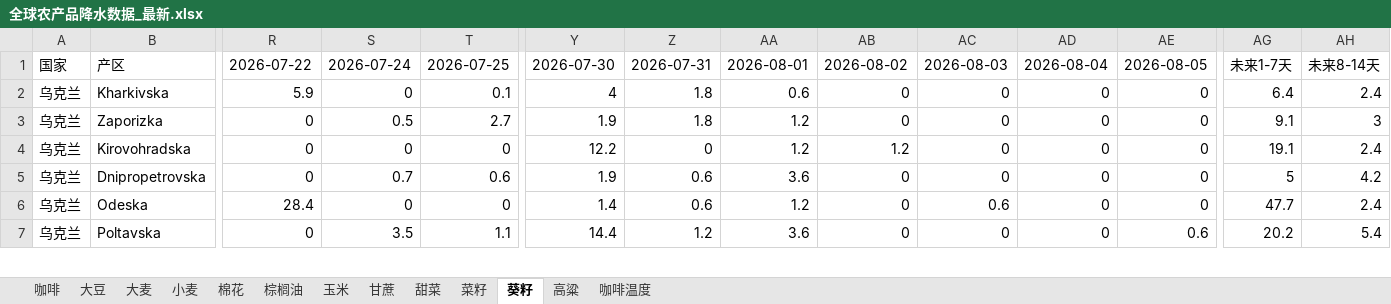
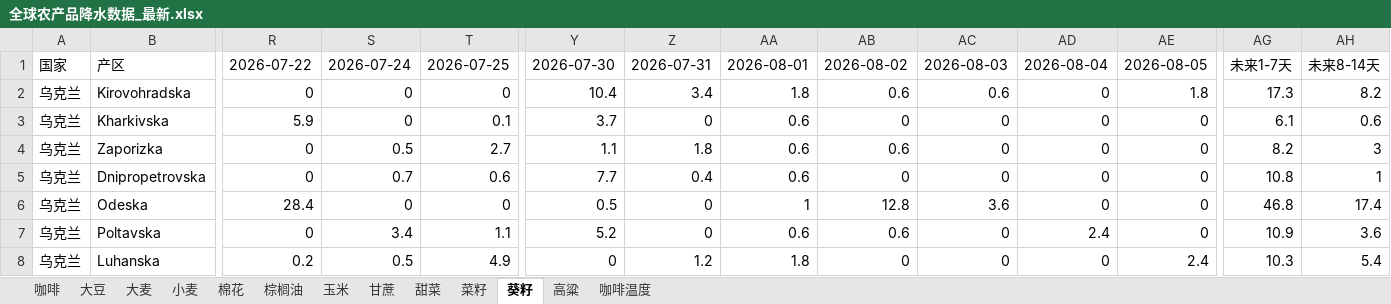
Before and after one commit to 2368846312-oss/ag-weather, an Excel workbook: 全球农产品降水数据_最新.xlsx, sheet 葵籽, drawn as a sheet; only a part is shown, gaps mark what is left out; values as stored, in another font and other column widths than the file's, no cell formats; removed rows and columns are numbered as before the commit, all else as after; rows hold the shown columns only; the diff covers the shown part only; the diff names each change by its address in the sheet, - before the commit and + after, or states it on an @@ line.

```diff
--- a/全球农产品降水数据_最新.xlsx (sheet 葵籽)
+++ b/全球农产品降水数据_最新.xlsx (sheet 葵籽)
+row 2: 乌克兰 | Kirovohradska | 0 | 0 | 0 | 10.4 | 3.4 | 1.8 | 0.6 | 0.6 | 0 | 1.8 | 17.3 | 8.2
-Y3: 4
+Y3: 3.7
-Z3: 1.8
+Z3: 0
-AG3: 6.4
+AG3: 6.1
-AH3: 2.4
+AH3: 0.6
-Y4: 1.9
+Y4: 1.1
-AA4: 1.2
+AA4: 0.6
-AB4: 0
+AB4: 0.6
-AG4: 9.1
+AG4: 8.2
-row 4: 乌克兰 | Kirovohradska | 0 | 0 | 0 | 12.2 | 0 | 1.2 | 1.2 | 0 | 0 | 0 | 19.1 | 2.4
-Y5: 1.9
+Y5: 7.7
-Z5: 0.6
+Z5: 0.4
-AA5: 3.6
+AA5: 0.6
-AG5: 5
+AG5: 10.8
-AH5: 4.2
+AH5: 1
-Y6: 1.4
+Y6: 0.5
-Z6: 0.6
+Z6: 0
-AA6: 1.2
+AA6: 1
-AB6: 0
+AB6: 12.8
-AC6: 0.6
+AC6: 3.6
-AG6: 47.7
+AG6: 46.8
-AH6: 2.4
+AH6: 17.4
-S7: 3.5
+S7: 3.4
-Y7: 14.4
+Y7: 5.2
-Z7: 1.2
+Z7: 0
-AA7: 3.6
+AA7: 0.6
-AB7: 0
+AB7: 0.6
-AD7: 0
+AD7: 2.4
-AE7: 0.6
+AE7: 0
-AG7: 20.2
+AG7: 10.9
-AH7: 5.4
+AH7: 3.6
+row 8: 乌克兰 | Luhanska | 0.2 | 0.5 | 4.9 | 0 | 1.2 | 1.8 | 0 | 0 | 0 | 2.4 | 10.3 | 5.4
```
Also changed, not shown: 3 added rows, 4 removed rows and 110 edited cells elsewhere in this sheet, sheet 玉米, sheet 小麦, sheet 菜籽, sheet 大豆, sheet 高粱, sheet 咖啡温度, 6 more sheets, cell formats, VHI_Data/VHI_最近6周汇总.xlsx.
